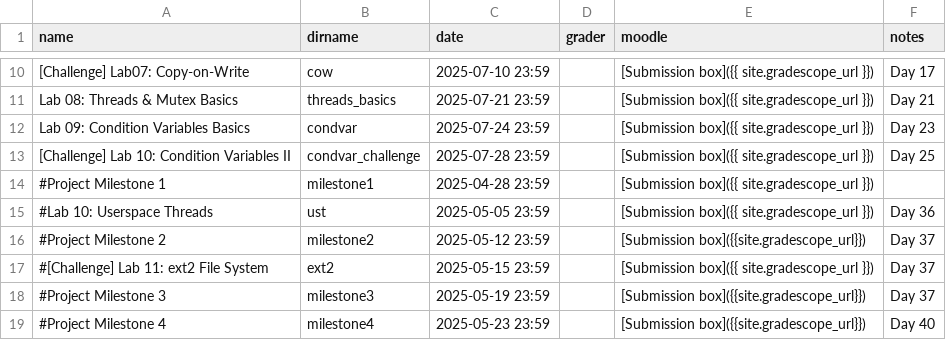
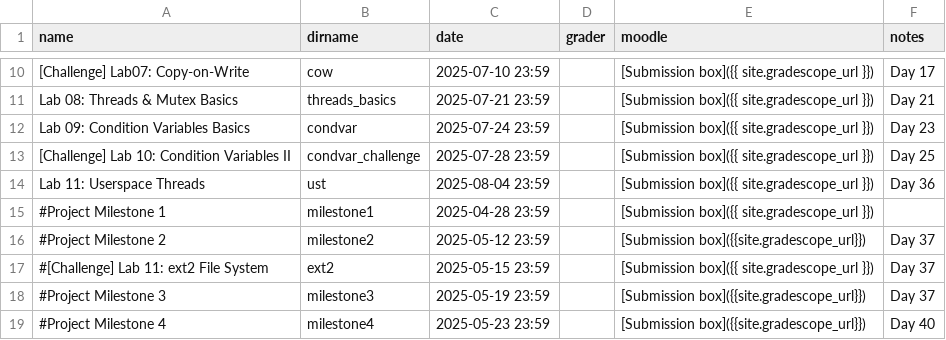
Before and after one commit to RHIT-CSSE/csse332, a CSV file: _data/assignments.csv, drawn as a sheet; only a part is shown, gaps mark what is left out; removed rows and columns are numbered as before the commit, all else as after; the diff names each change by its address in the sheet, - before the commit and + after, or states it on an @@ line.

```diff
--- a/_data/assignments.csv
+++ b/_data/assignments.csv
+row 14: Lab 11: Userspace Threads | ust | 2025-08-04 23:59 |  | [Submission box]({{ site.gradescope_url }}) | Day 36
-row 15: #Lab 10: Userspace Threads | ust | 2025-05-05 23:59 |  | [Submission box]({{ site.gradescope_url }}) | Day 36
```
Also changed, not shown: 2 other files.
